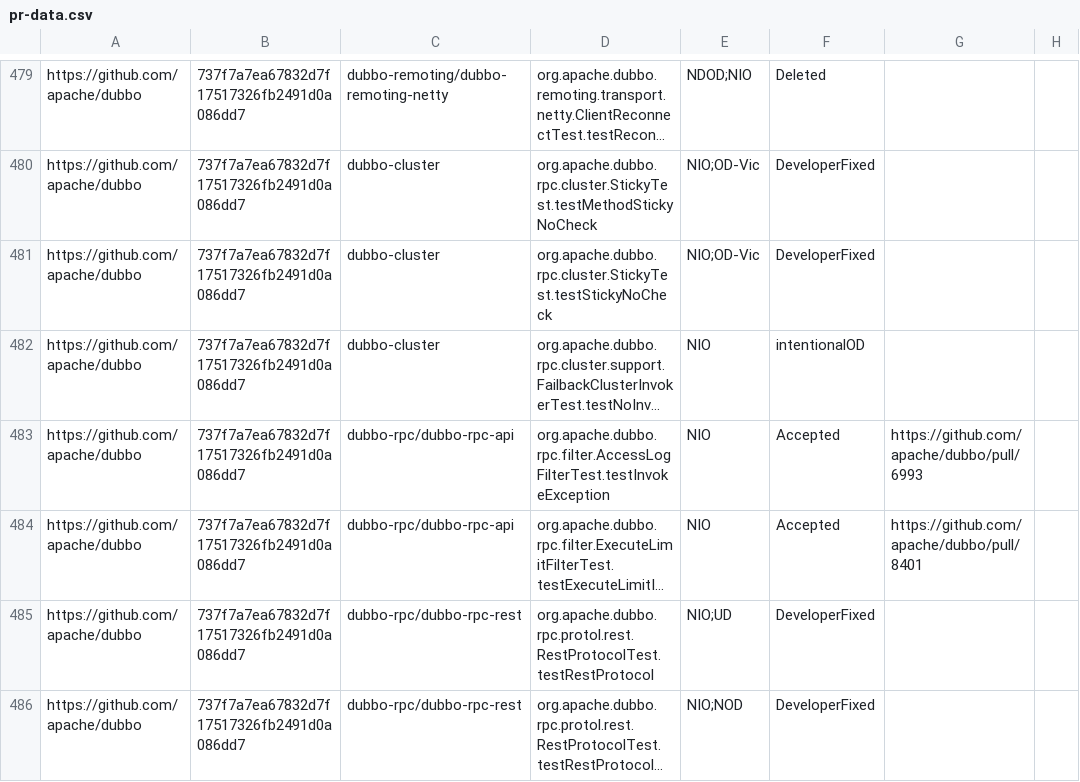
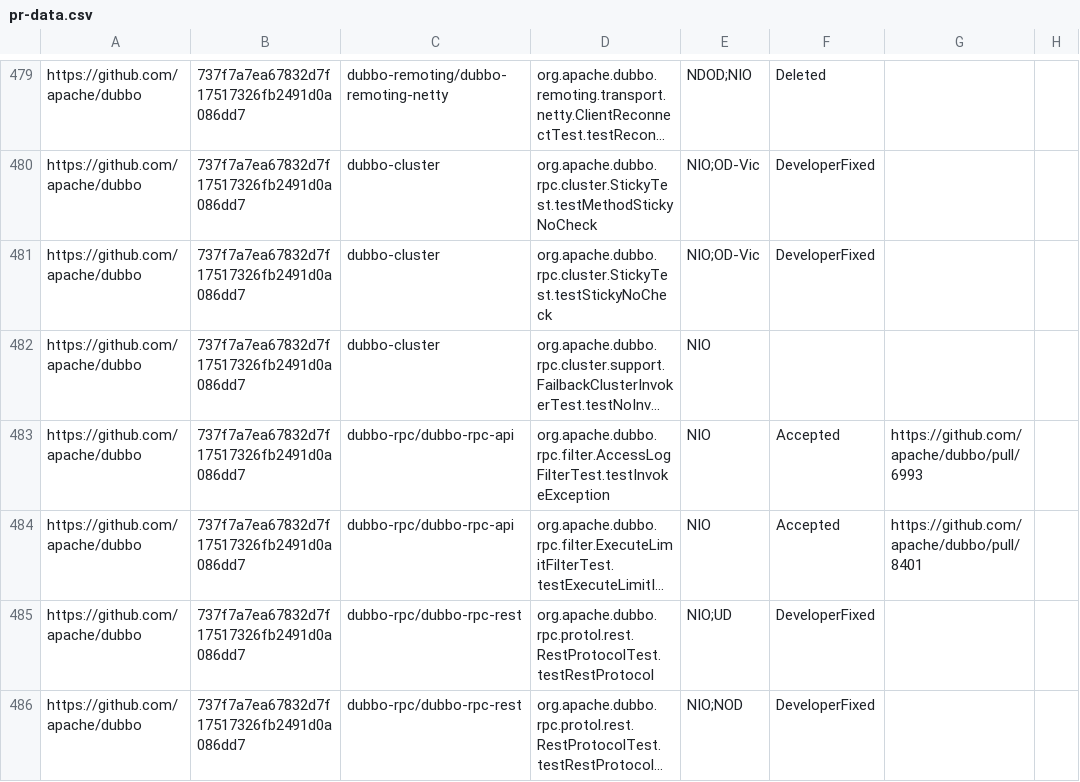
Before and after one commit to TestingResearchIllinois/idoft, a CSV file: pr-data.csv, drawn as a sheet; only a part is shown, gaps mark what is left out; long unchanged cells end in …; the diff names each change by its address in the sheet, - before the commit and + after, or states it on an @@ line.

Commit message:
Fix a bug found by format_checker

```diff
--- a/pr-data.csv
+++ b/pr-data.csv
-F482: intentionalOD
+F482: (empty)
```
